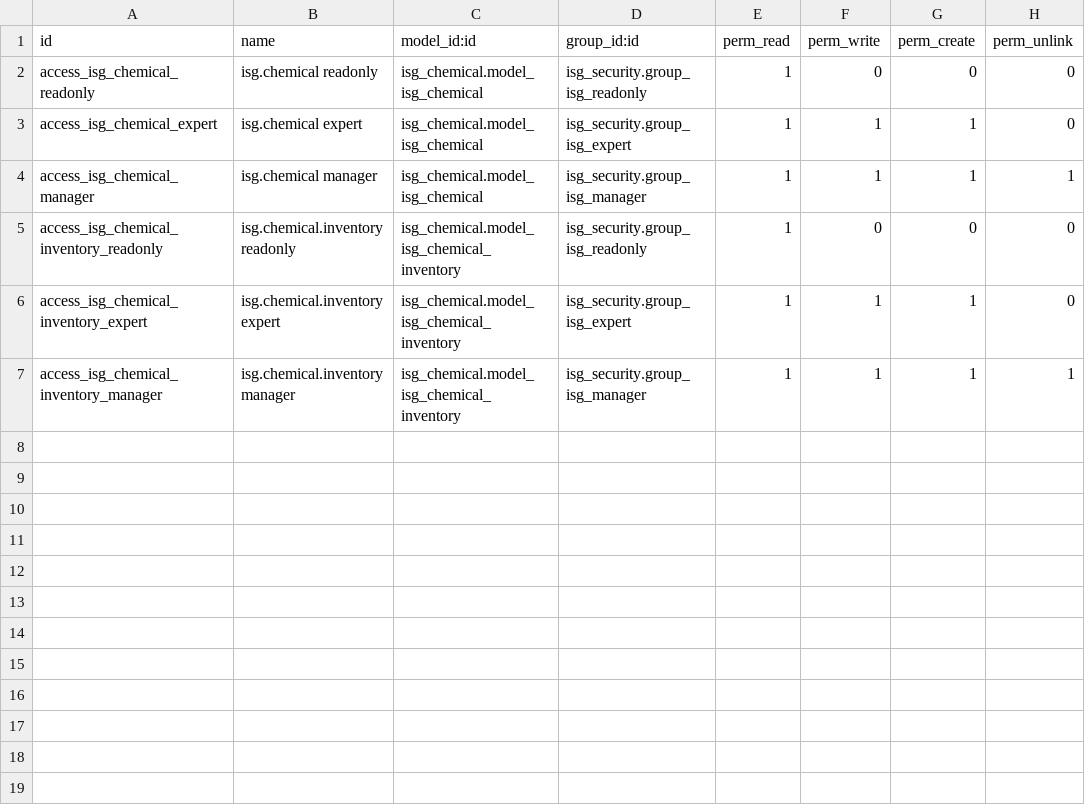
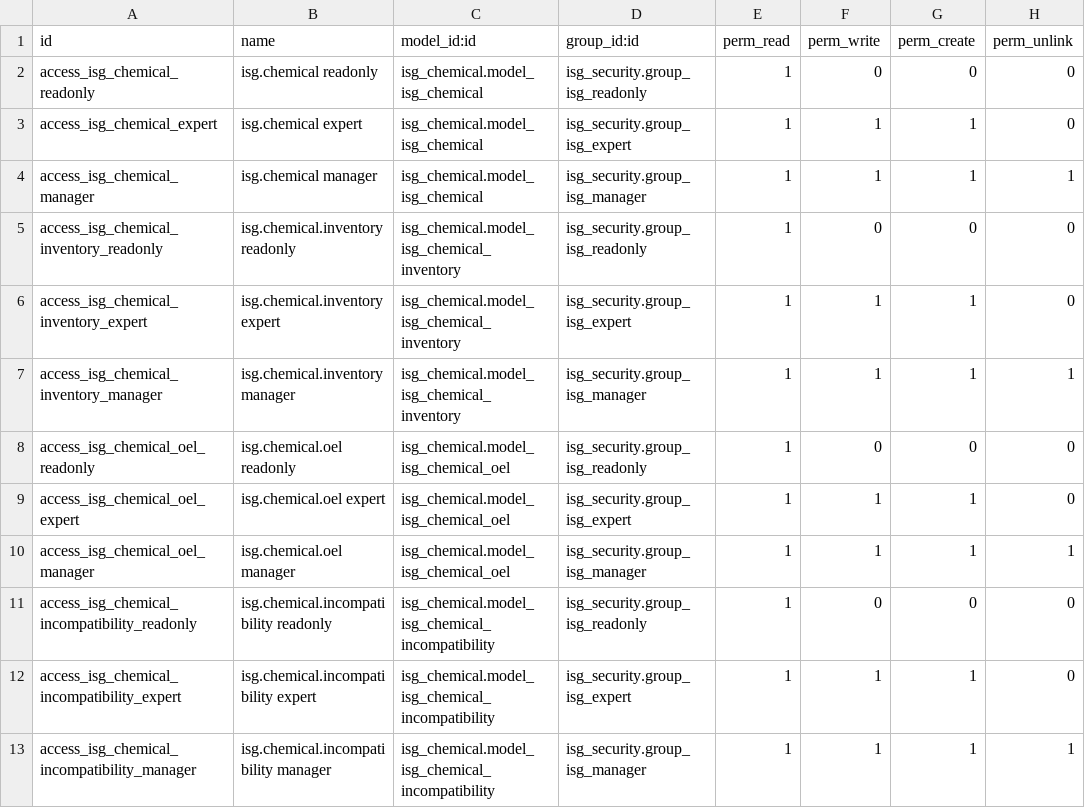
Before and after one commit to SHapeloglu/ISG, a CSV file: isg_chemical/security/ir.model.access.csv, drawn as a sheet; the diff names each change by its address in the sheet, - before the commit and + after, or states it on an @@ line.

Commit message:
isg_chemical: ADD OEL/STEL limits + depolama uyumsuzluk matrisi
- IsgChemicalOel modeli: Türkiye ÇSGB TWA/STEL sınırları
- IsgChemicalIncompatibility modeli: Hangi kimyasallar birlikte depolanamaz
- Views: OEL/STEL limits, incompatibility matrix
- ACL: 3 rol için full erişim
- Seed data: 5 örnek kimyasal + OEL/STEL (su, asetone, benzene, toluene, formaldehyde)
- Mevzuat: Türkiye ÇSGB 2025 referansı

```diff
--- a/isg_chemical/security/ir.model.access.csv
+++ b/isg_chemical/security/ir.model.access.csv
+row 8: access_isg_chemical_oel_readonly | isg.chemical.oel readonly | isg_chemical.model_isg_chemical_oel | isg_security.group_isg_readonly | 1 | 0 | 0 | 0
+row 9: access_isg_chemical_oel_expert | isg.chemical.oel expert | isg_chemical.model_isg_chemical_oel | isg_security.group_isg_expert | 1 | 1 | 1 | 0
+row 10: access_isg_chemical_oel_manager | isg.chemical.oel manager | isg_chemical.model_isg_chemical_oel | isg_security.group_isg_manager | 1 | 1 | 1 | 1
+row 11: access_isg_chemical_incompatibility_readonly | isg.chemical.incompatibility readonly | isg_chemical.model_isg_chemical_incompatibility | isg_security.group_isg_readonly | 1 | 0 | 0 | 0
+row 12: access_isg_chemical_incompatibility_expert | isg.chemical.incompatibility expert | isg_chemical.model_isg_chemical_incompatibility | isg_security.group_isg_expert | 1 | 1 | 1 | 0
+row 13: access_isg_chemical_incompatibility_manager | isg.chemical.incompatibility manager | isg_chemical.model_isg_chemical_incompatibility | isg_security.group_isg_manager | 1 | 1 | 1 | 1
```
Also changed, not shown: 7 other files.
